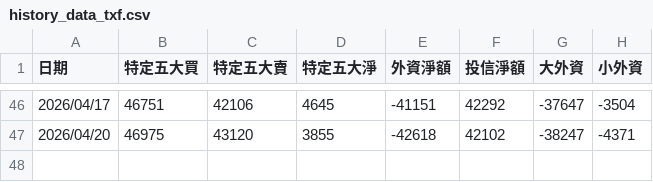
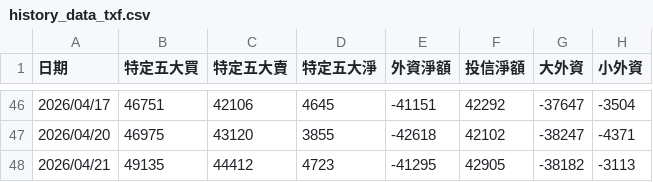
Before and after one commit to samchang-1220/taifex-capital-tracker, a CSV file: history_data_txf.csv, drawn as a sheet; only a part is shown, gaps mark what is left out.

```diff
--- a/history_data_txf.csv
+++ b/history_data_txf.csv
@@ -47 +47,2 @@
 2026/04/20,46975,43120,3855,-42618,42102,-38247,-4371
+2026/04/21,49135,44412,4723,-41295,42905,-38182,-3113
```
Also changed, not shown: history_data_unf.csv.
